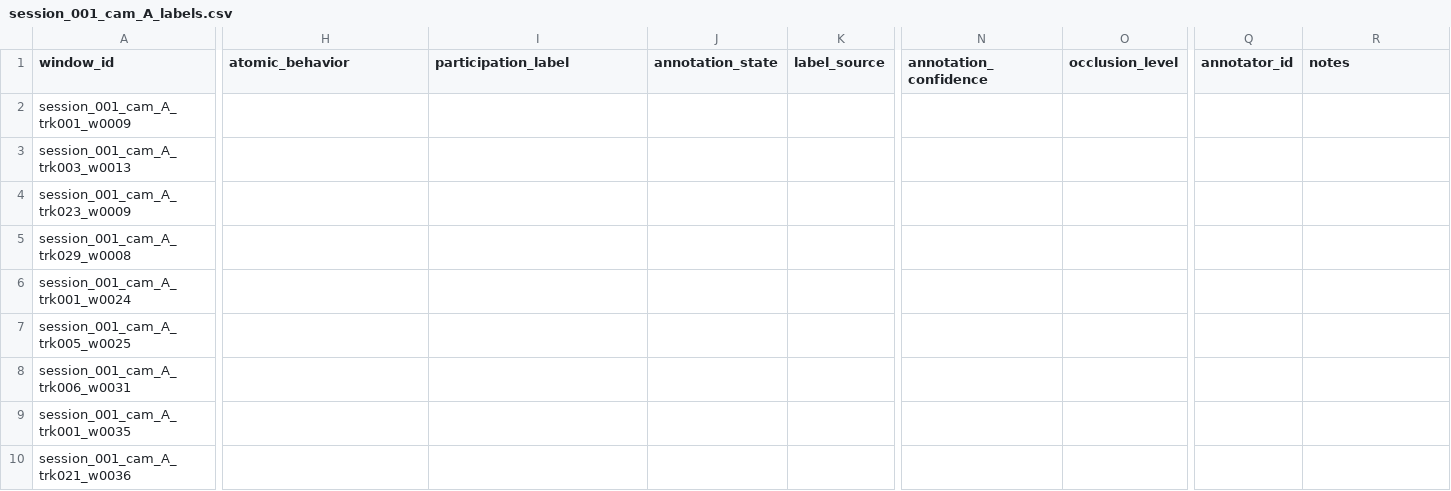
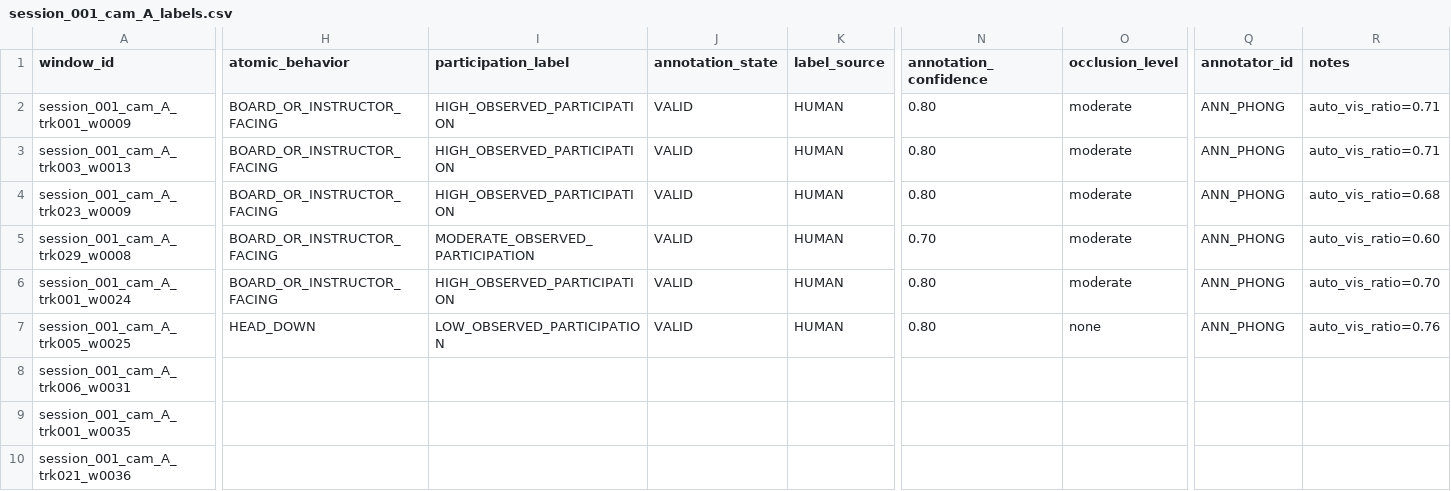
Before and after one commit to hquannnguyen/observable-learning-engagement, a CSV file: data/annotations/review_v03_studio/phong/session_001_cam_A_labels.csv, drawn as a sheet; only a part is shown, gaps mark what is left out; the diff names each change by its address in the sheet, - before the commit and + after, or states it on an @@ line.

```diff
--- a/data/annotations/review_v03_studio/phong/session_001_cam_A_labels.csv
+++ b/data/annotations/review_v03_studio/phong/session_001_cam_A_labels.csv
-H2:H6 (atomic_behavior): (empty)
+H2:H6 (atomic_behavior): BOARD_OR_INSTRUCTOR_FACING
-I2:I4 (participation_label): (empty)
+I2:I4 (participation_label): HIGH_OBSERVED_PARTICIPATION
-J2:J7 (annotation_state): (empty)
+J2:J7 (annotation_state): VALID
-K2:K7 (label_source): (empty)
+K2:K7 (label_source): HUMAN
-N2:N4 (annotation_confidence): (empty)
+N2:N4 (annotation_confidence): 0.80
-O2:O6 (occlusion_level): (empty)
+O2:O6 (occlusion_level): moderate
-Q2:Q7 (annotator_id): (empty)
+Q2:Q7 (annotator_id): ANN_PHONG
-R2:R3 (notes): (empty)
+R2:R3 (notes): auto_vis_ratio=0.71
-R4 (notes): (empty)
+R4 (notes): auto_vis_ratio=0.68
-I5 (participation_label): (empty)
+I5 (participation_label): MODERATE_OBSERVED_PARTICIPATION
-N5 (annotation_confidence): (empty)
+N5 (annotation_confidence): 0.70
-R5 (notes): (empty)
+R5 (notes): auto_vis_ratio=0.60
-I6 (participation_label): (empty)
+I6 (participation_label): HIGH_OBSERVED_PARTICIPATION
-N6:N7 (annotation_confidence): (empty)
+N6:N7 (annotation_confidence): 0.80
-R6 (notes): (empty)
+R6 (notes): auto_vis_ratio=0.70
-H7 (atomic_behavior): (empty)
+H7 (atomic_behavior): HEAD_DOWN
-I7 (participation_label): (empty)
+I7 (participation_label): LOW_OBSERVED_PARTICIPATION
-O7 (occlusion_level): (empty)
+O7 (occlusion_level): none
-R7 (notes): (empty)
+R7 (notes): auto_vis_ratio=0.76
```
Also changed, not shown: data/annotations/review_v03/annotator_b.csv, data/annotations/review_v03/annotator_phong.csv, 8 other files.
